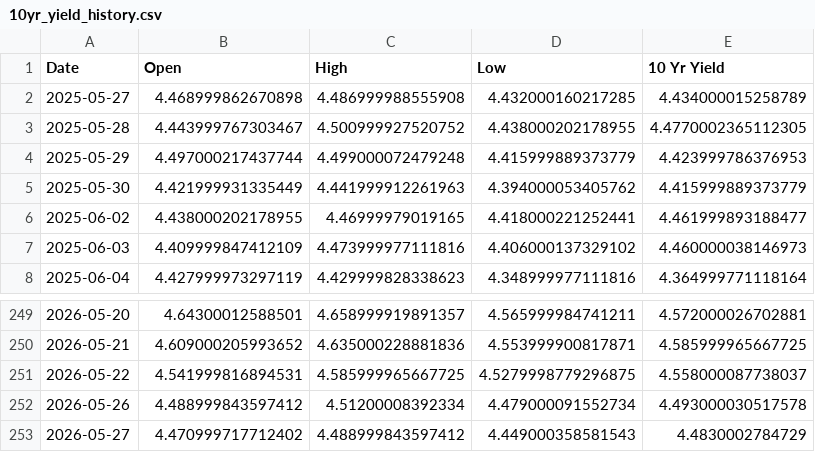
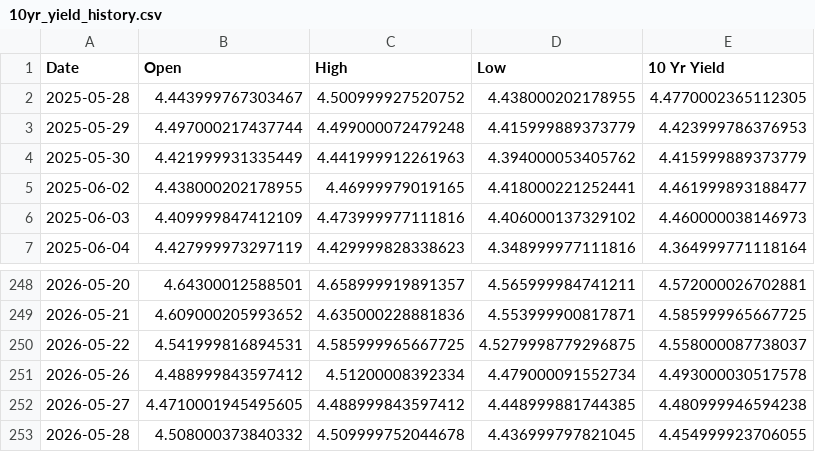
Before and after one commit to housetyler/yahoofinance_USTreasuryYeilds, a CSV file: 10yr_yield_history.csv, drawn as a sheet; only a part is shown, gaps mark what is left out.

```diff
--- a/10yr_yield_history.csv
+++ b/10yr_yield_history.csv
@@ -1,3 +1,2 @@
 Date,Open,High,Low,10 Yr Yield
-2025-05-27,4.468999862670898,4.486999988555908,4.432000160217285,4.434000015258789
 2025-05-28,4.443999767303467,4.500999927520752,4.438000202178955,4.4770002365112305
@@ -252,2 +251,3 @@ Date,Open,High,Low,10 Yr Yield
 2026-05-26,4.488999843597412,4.51200008392334,4.479000091552734,4.493000030517578
-2026-05-27,4.470999717712402,4.488999843597412,4.449000358581543,4.4830002784729
+2026-05-27,4.4710001945495605,4.488999843597412,4.448999881744385,4.480999946594238
+2026-05-28,4.508000373840332,4.509999752044678,4.436999797821045,4.454999923706055
```
